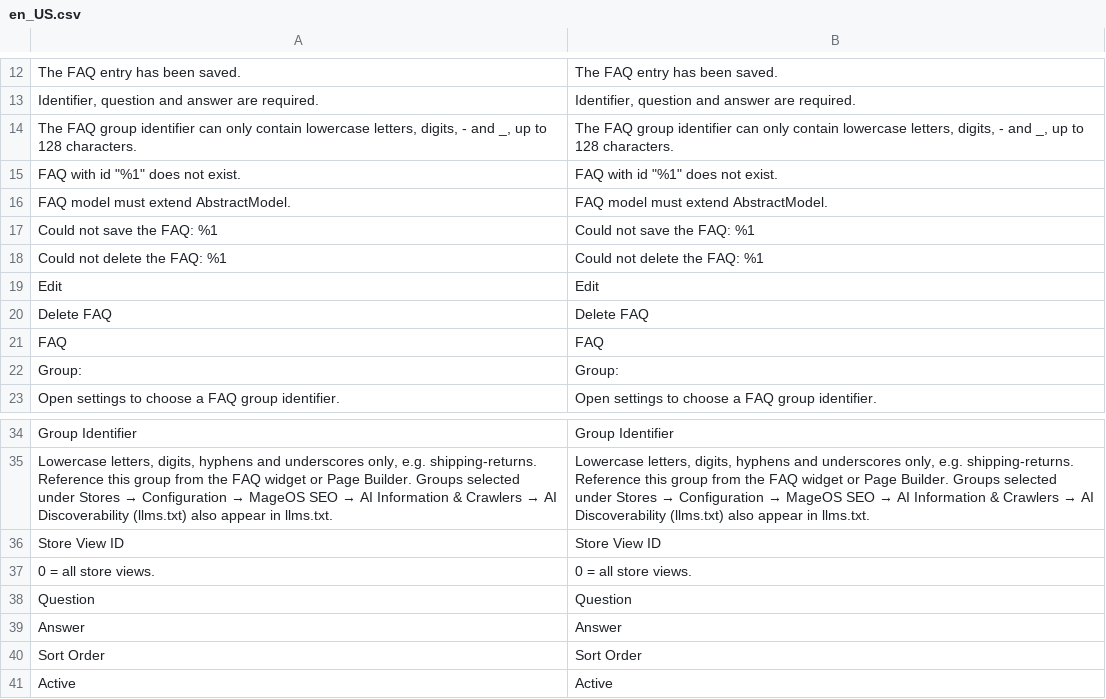
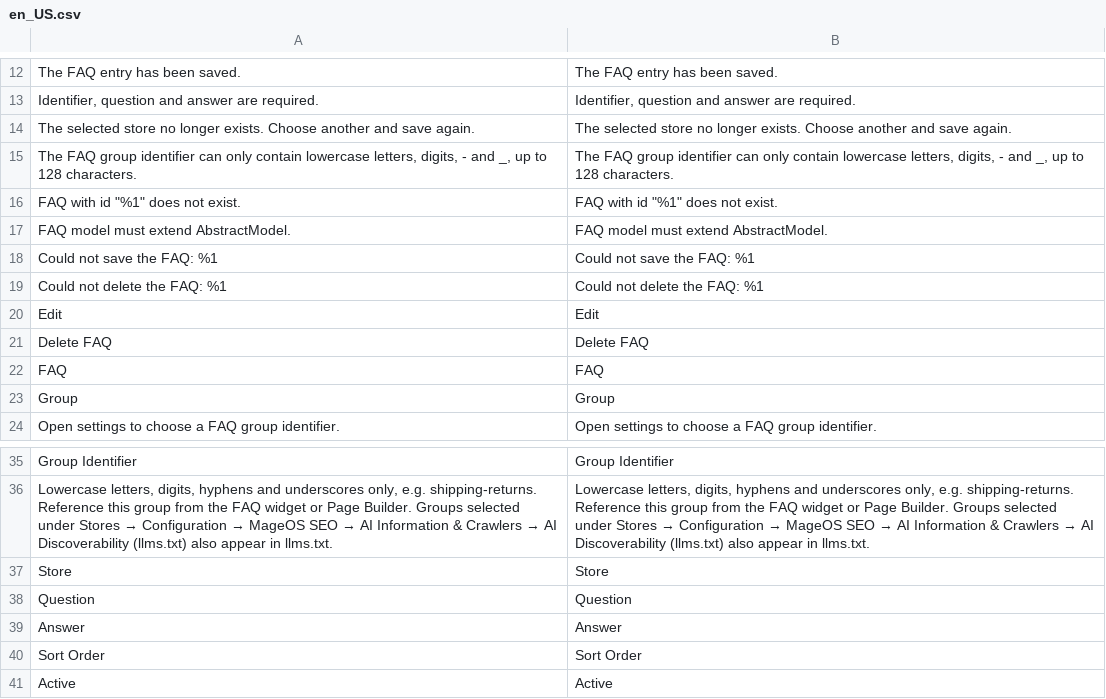
Before and after one commit to mage-os-lab/module-faq, a CSV file: i18n/en_US.csv, drawn as a sheet; only a part is shown, gaps mark what is left out; removed rows and columns are numbered as before the commit, all else as after; the diff names each change by its address in the sheet, - before the commit and + after, or states it on an @@ line.

```diff
--- a/i18n/en_US.csv
+++ b/i18n/en_US.csv
+row 14: The selected store no longer exists. Choose another and save again. | The selected store no longer exists. Choose another and save again.
-A23: Group:
+A23: Group
-B23: Group:
+B23: Group
-row 36: Store View ID | Store View ID
-row 37: 0 = all store views. | 0 = all store views.
+row 37: Store | Store
```
Also changed, not shown: i18n/nl_NL.csv, 14 other files.
